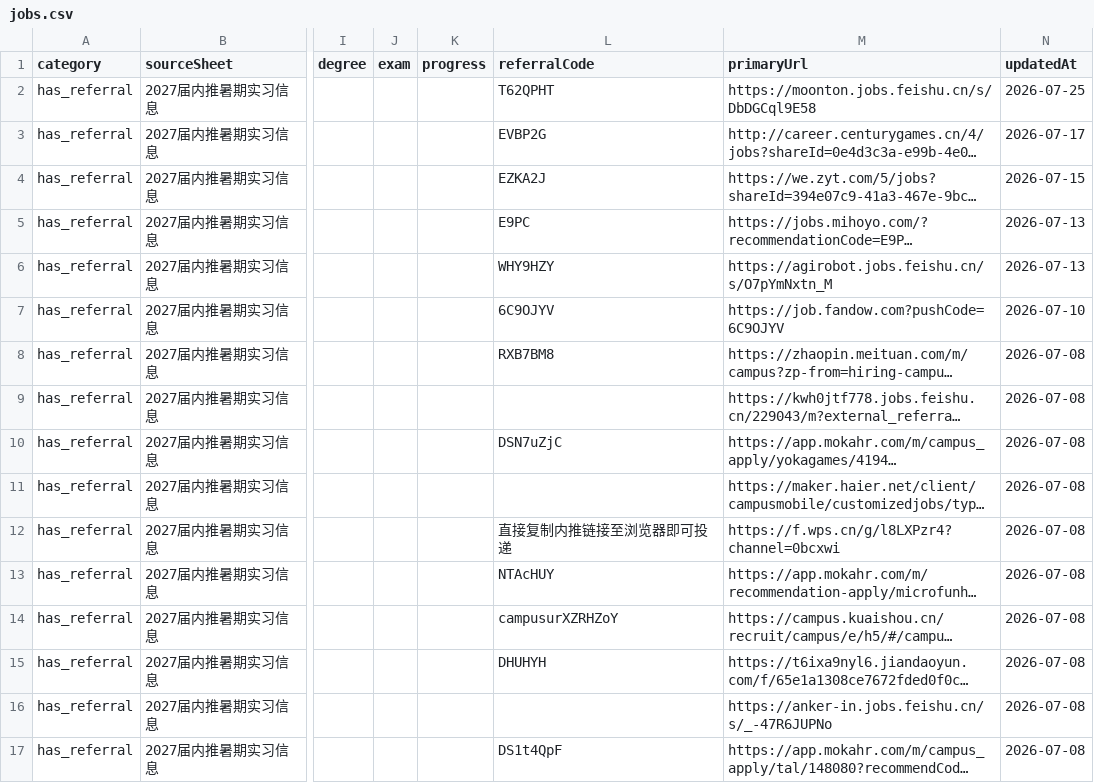
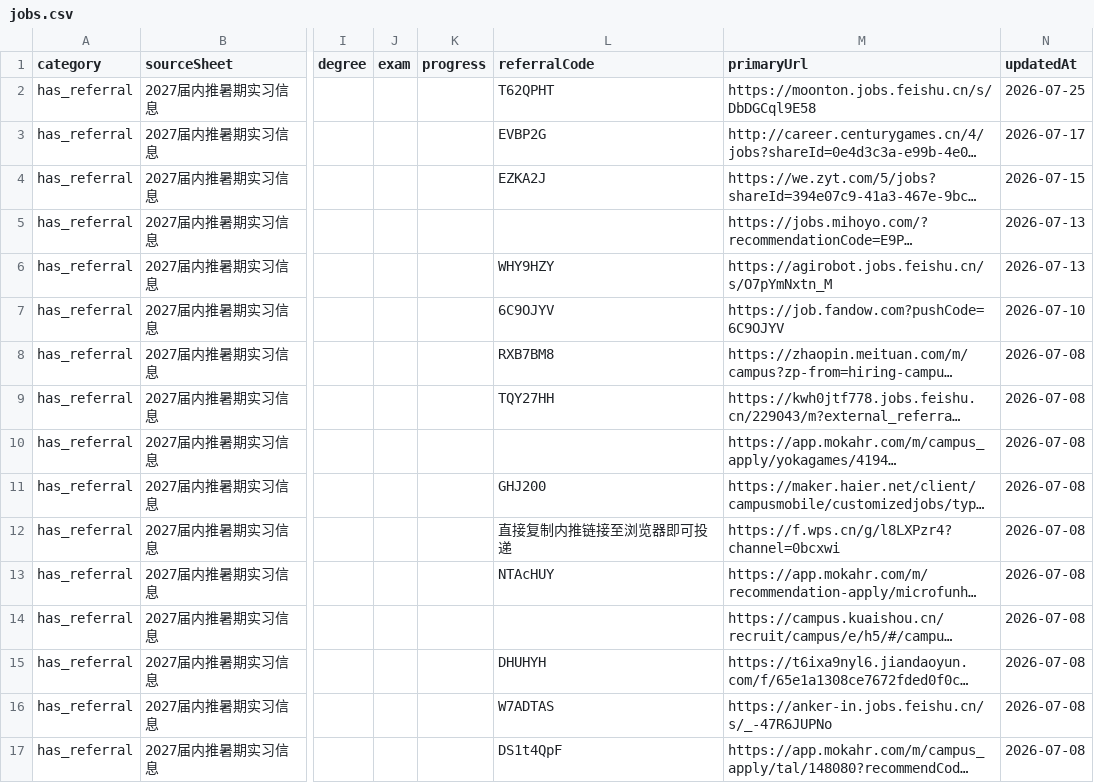
Before and after one commit to ChangMingChao/job-card-collection, a CSV file: jobs.csv, drawn as a sheet; only a part is shown, gaps mark what is left out; long unchanged cells end in …; the diff covers the shown part only; the diff names each change by its address in the sheet, - before the commit and + after, or states it on an @@ line.

```diff
--- a/jobs.csv
+++ b/jobs.csv
-L5 (referralCode): E9PC
+L5 (referralCode): (empty)
-L9 (referralCode): (empty)
+L9 (referralCode): TQY27HH
-L10 (referralCode): DSN7uZjC
+L10 (referralCode): (empty)
-L11 (referralCode): (empty)
+L11 (referralCode): GHJ200
-L14 (referralCode): campusurXZRHZoY
+L14 (referralCode): (empty)
-L16 (referralCode): (empty)
+L16 (referralCode): W7ADTAS
```
Also changed, not shown: 63 edited cells elsewhere in this file, 1 other file.
